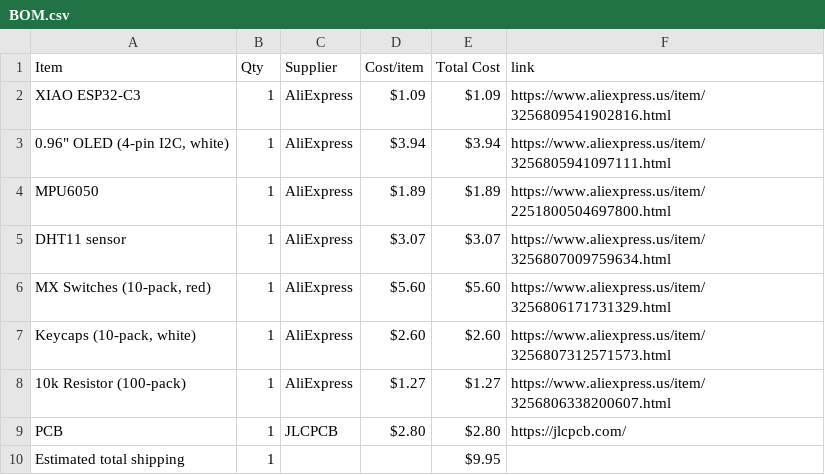
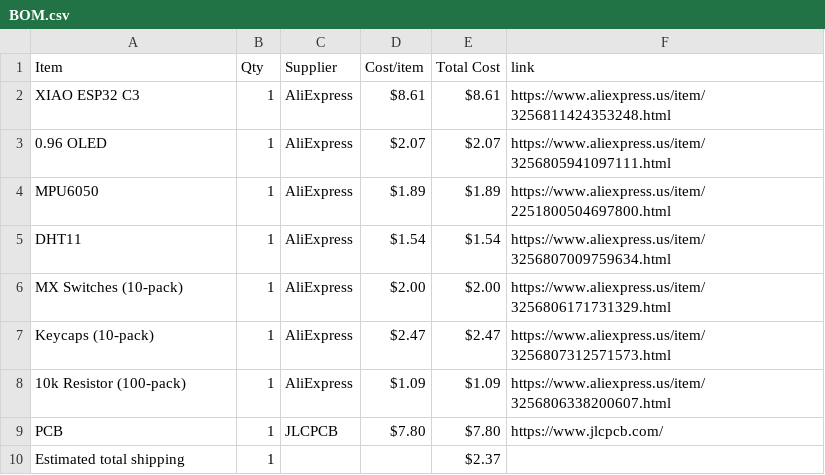
Before and after one commit to AnvithPothula/HalfLifeWeek1-PCB, a CSV file: BOM.csv, drawn as a sheet.

Commit message:
Sync Starbie from Half Life

```diff
--- a/BOM.csv
+++ b/BOM.csv
@@ -1,10 +1,10 @@
 Item,Qty,Supplier,Cost/item,Total Cost,link
-XIAO ESP32-C3,1,AliExpress,$1.09,$1.09,https://www.aliexpress.us/item/3256809541902816.html
-"0.96"" OLED (4-pin I2C, white)",1,AliExpress,$3.94,$3.94,https://www.aliexpress.us/item/3256805941097111.html
+XIAO ESP32 C3,1,AliExpress,$8.61,$8.61,https://www.aliexpress.us/item/3256811424353248.html
+0.96 OLED,1,AliExpress,$2.07,$2.07,https://www.aliexpress.us/item/3256805941097111.html
 MPU6050,1,AliExpress,$1.89,$1.89,https://www.aliexpress.us/item/2251800504697800.html
-DHT11 sensor,1,AliExpress,$3.07,$3.07,https://www.aliexpress.us/item/3256807009759634.html
-"MX Switches (10-pack, red)",1,AliExpress,$5.60,$5.60,https://www.aliexpress.us/item/3256806171731329.html
-"Keycaps (10-pack, white)",1,AliExpress,$2.60,$2.60,https://www.aliexpress.us/item/3256807312571573.html
-10k Resistor (100-pack),1,AliExpress,$1.27,$1.27,https://www.aliexpress.us/item/3256806338200607.html
-PCB,1,JLCPCB,$2.80,$2.80,https://jlcpcb.com/
-Estimated total shipping,1,,,$9.95,
+DHT11,1,AliExpress,$1.54,$1.54,https://www.aliexpress.us/item/3256807009759634.html
+MX Switches (10-pack),1,AliExpress,$2.00,$2.00,https://www.aliexpress.us/item/3256806171731329.html
+Keycaps (10-pack),1,AliExpress,$2.47,$2.47,https://www.aliexpress.us/item/3256807312571573.html
+10k Resistor (100-pack),1,AliExpress,$1.09,$1.09,https://www.aliexpress.us/item/3256806338200607.html
+PCB,1,JLCPCB,$7.80,$7.80,https://www.jlcpcb.com/
+Estimated total shipping,1,,,$2.37,
```
